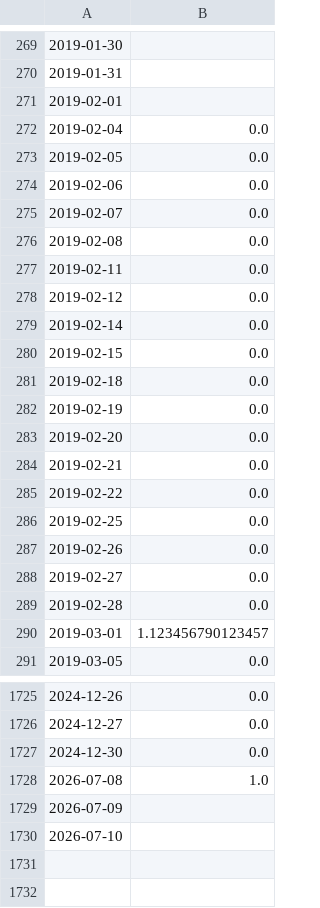
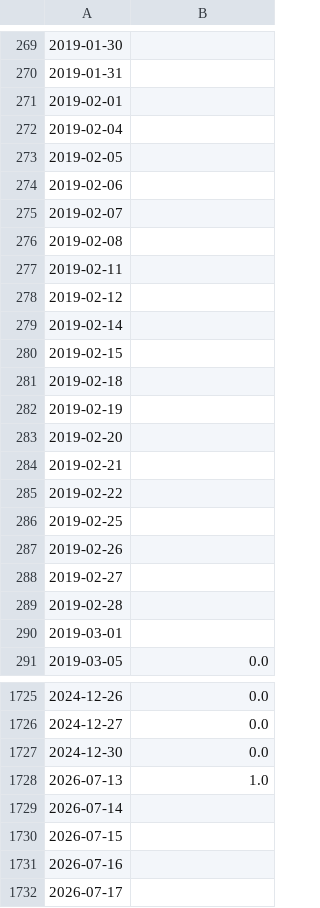
Before and after one commit to deep-0205/factor-research-engine, a CSV file: signals/turnover.csv, drawn as a sheet; only a part is shown, gaps mark what is left out; the diff covers the shown part only; the diff names each change by its address in the sheet, - before the commit and + after, or states it on an @@ line.

```diff
--- a/signals/turnover.csv
+++ b/signals/turnover.csv
-B272:B289: 0.0
+B272:B289: (empty)
-B290: 1.123456790123457
+B290: (empty)
-A1728: 2026-07-08
+A1728: 2026-07-13
-A1729: 2026-07-09
+A1729: 2026-07-14
-A1730: 2026-07-10
+A1730: 2026-07-15
+row 1731: 2026-07-16
+row 1732: 2026-07-17
```
Also changed, not shown: 68 edited cells elsewhere in this file, backtest/window_results.csv, factors/ic_series.csv, 52 other files.
